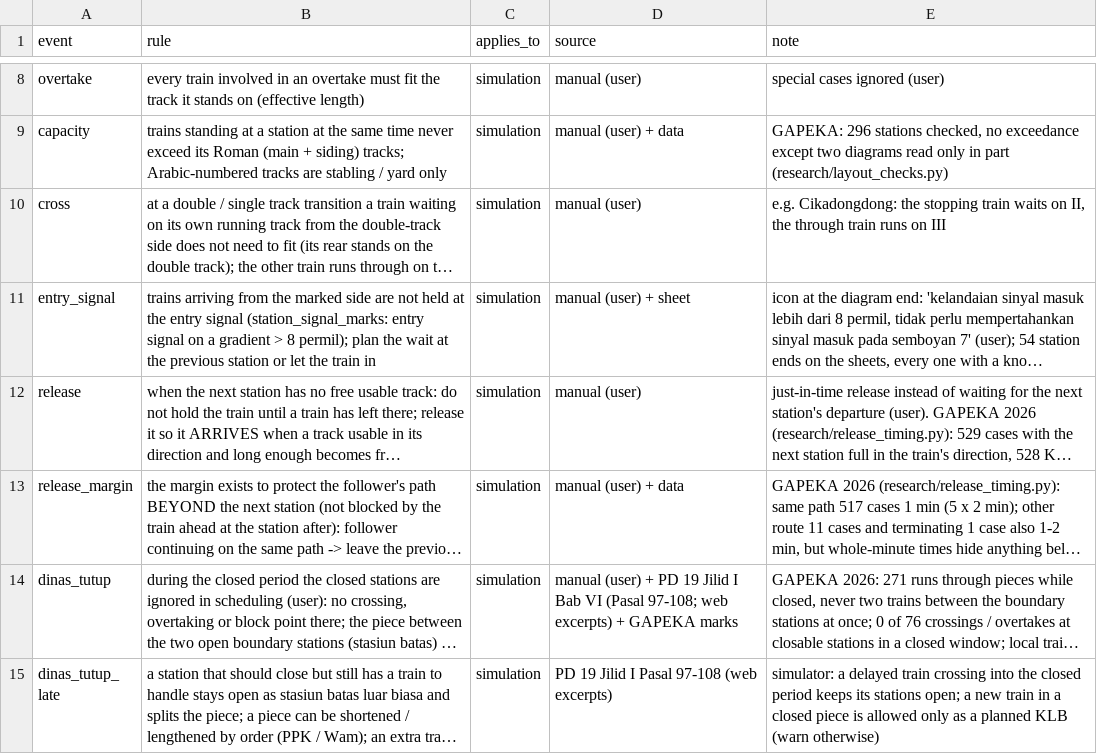
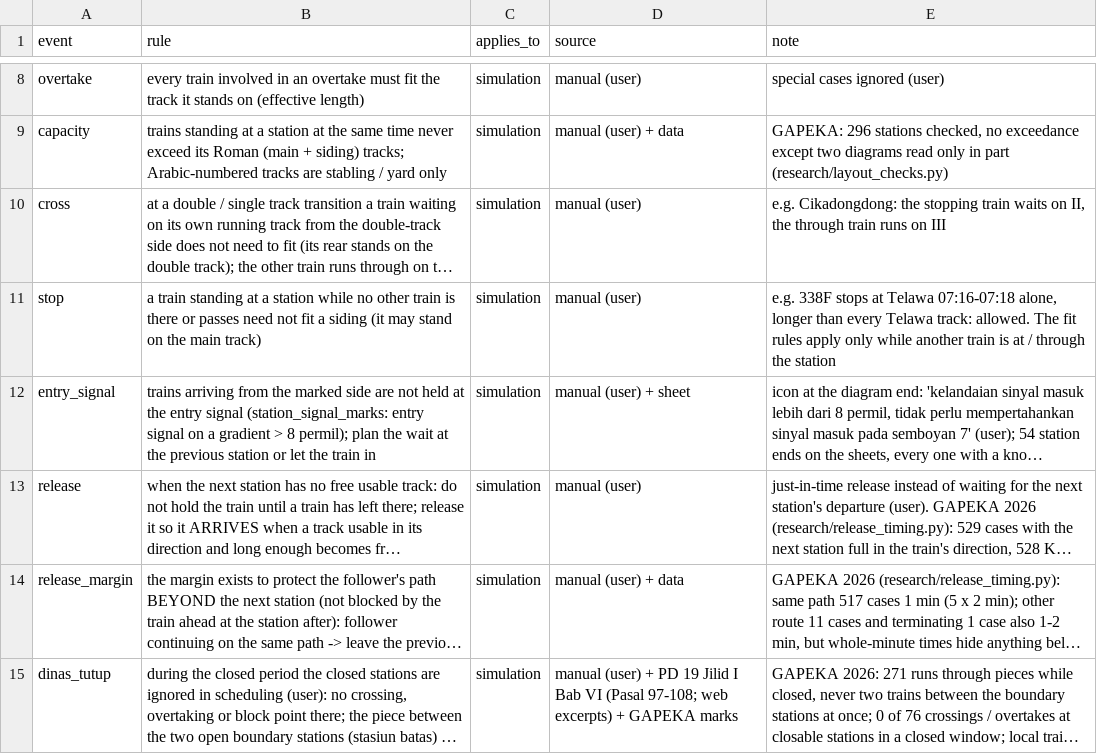
Before and after one commit to transportforbandung/Gapeka-parser, a CSV file: rules/priority.csv, drawn as a sheet; only a part is shown, gaps mark what is left out; the shorter side is filled out with more unchanged rows; long unchanged cells end in …; the diff names each change by its address in the sheet, - before the commit and + after, or states it on an @@ line.

```diff
--- a/rules/priority.csv
+++ b/rules/priority.csv
+row 11: stop | a train standing at a station while no other train is there or passes need not fit a siding (it may stand on the main track) | simulation | manual (user) | e.g. 338F stops at Telawa 07:16-07:18 alone, longer than every Telawa track: allowed. The fit rules apply only while another train is at / through the station
```
Also changed, not shown: 2 other files.
